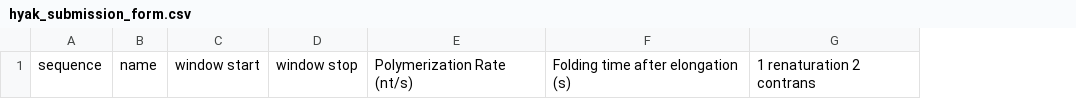
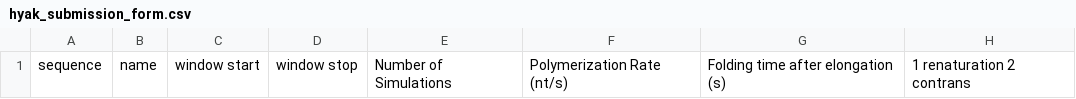
Before and after one commit to carothersresearch/pyrfold, a CSV file: hyak_submission_form.csv, drawn as a sheet; only a part is shown; the diff names each change by its address in the sheet, - before the commit and + after, or states it on an @@ line.

```diff
--- a/hyak_submission_form.csv
+++ b/hyak_submission_form.csv
+column E, row 1: Number of Simulations
```
Also changed, not shown: 21 other files.
